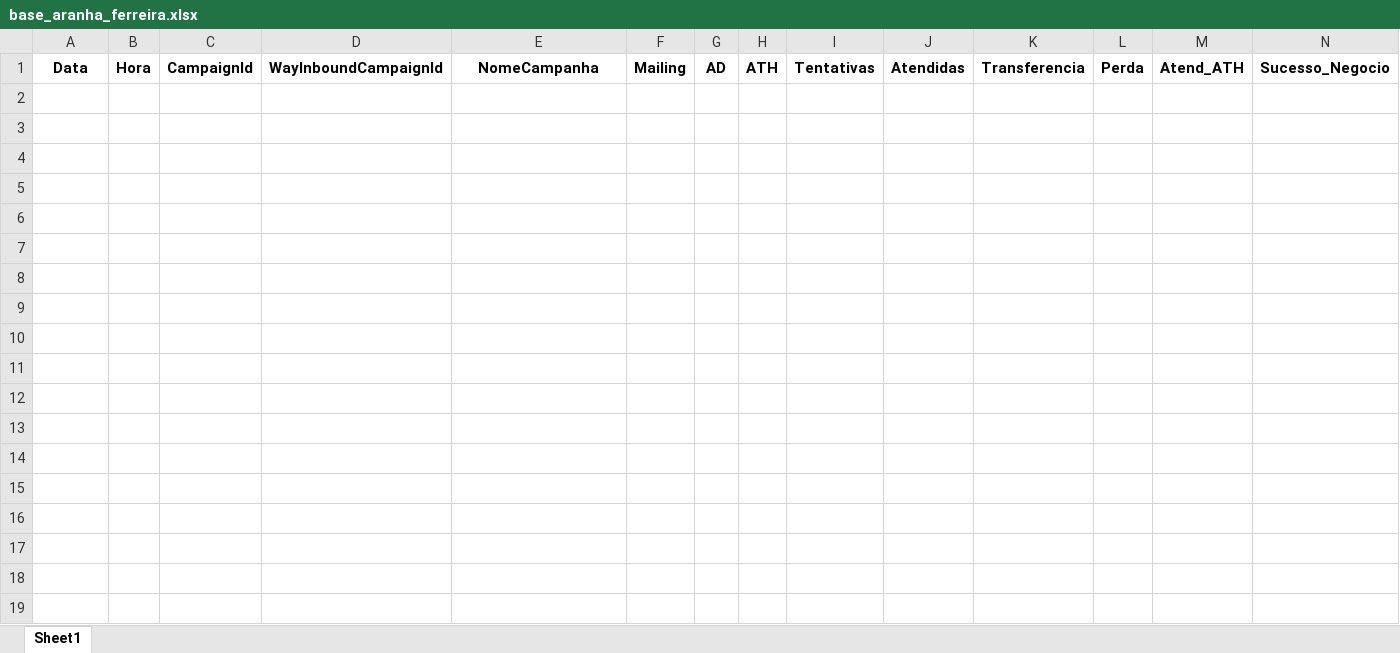
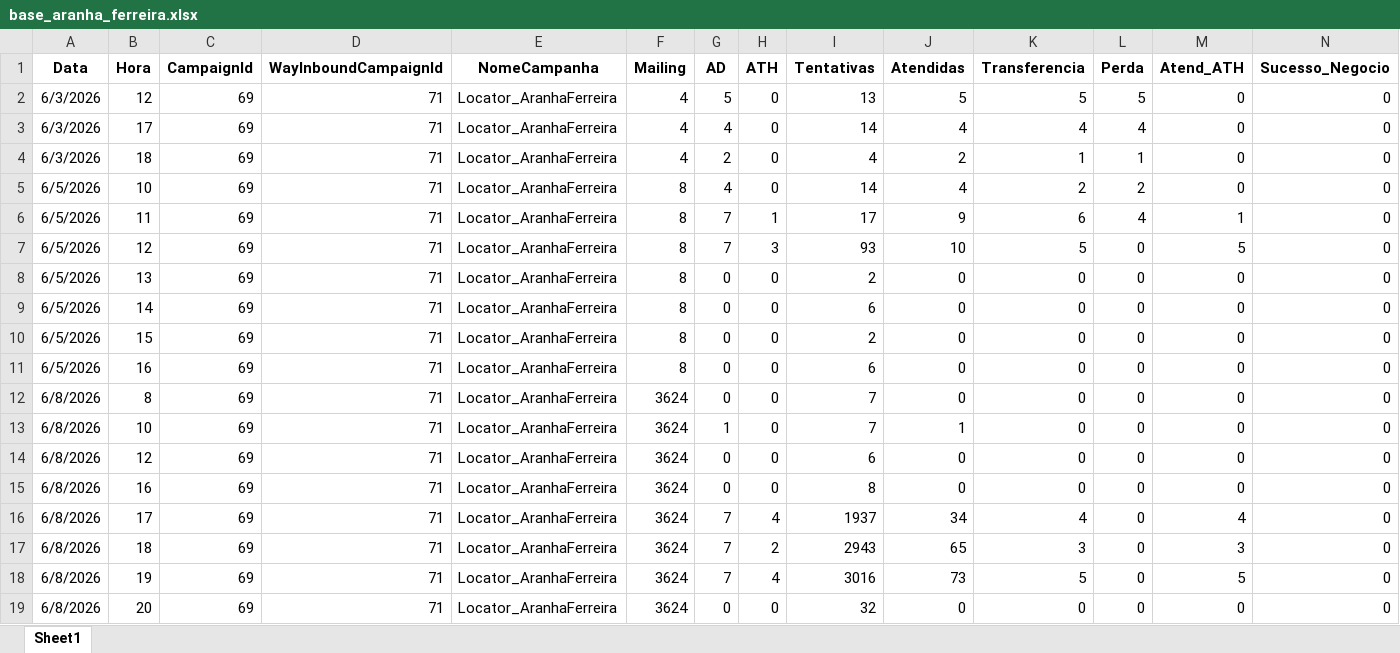
Before and after one commit to kikosouza159-afk/OSPDataCommandCenter, an Excel workbook: data/base_aranha_ferreira.xlsx, sheet Sheet1, drawn as a sheet; only a part is shown; values as stored, in another font and other column widths than the file's, no borders; rows hold the shown columns only; the diff names each change by its address in the sheet, - before the commit and + after, or states it on an @@ line.

```diff
--- a/data/base_aranha_ferreira.xlsx (sheet Sheet1)
+++ b/data/base_aranha_ferreira.xlsx (sheet Sheet1)
+row 2: 6/3/2026 | 12 | 69 | 71 | Locator_AranhaFerreira | 4 | 5 | 0 | 13 | 5 | 5 | 5 | 0 | 0
+row 3: 6/3/2026 | 17 | 69 | 71 | Locator_AranhaFerreira | 4 | 4 | 0 | 14 | 4 | 4 | 4 | 0 | 0
+row 4: 6/3/2026 | 18 | 69 | 71 | Locator_AranhaFerreira | 4 | 2 | 0 | 4 | 2 | 1 | 1 | 0 | 0
+row 5: 6/5/2026 | 10 | 69 | 71 | Locator_AranhaFerreira | 8 | 4 | 0 | 14 | 4 | 2 | 2 | 0 | 0
+row 6: 6/5/2026 | 11 | 69 | 71 | Locator_AranhaFerreira | 8 | 7 | 1 | 17 | 9 | 6 | 4 | 1 | 0
+row 7: 6/5/2026 | 12 | 69 | 71 | Locator_AranhaFerreira | 8 | 7 | 3 | 93 | 10 | 5 | 0 | 5 | 0
+row 8: 6/5/2026 | 13 | 69 | 71 | Locator_AranhaFerreira | 8 | 0 | 0 | 2 | 0 | 0 | 0 | 0 | 0
+row 9: 6/5/2026 | 14 | 69 | 71 | Locator_AranhaFerreira | 8 | 0 | 0 | 6 | 0 | 0 | 0 | 0 | 0
+row 10: 6/5/2026 | 15 | 69 | 71 | Locator_AranhaFerreira | 8 | 0 | 0 | 2 | 0 | 0 | 0 | 0 | 0
+row 11: 6/5/2026 | 16 | 69 | 71 | Locator_AranhaFerreira | 8 | 0 | 0 | 6 | 0 | 0 | 0 | 0 | 0
+row 12: 6/8/2026 | 8 | 69 | 71 | Locator_AranhaFerreira | 3624 | 0 | 0 | 7 | 0 | 0 | 0 | 0 | 0
+row 13: 6/8/2026 | 10 | 69 | 71 | Locator_AranhaFerreira | 3624 | 1 | 0 | 7 | 1 | 0 | 0 | 0 | 0
+row 14: 6/8/2026 | 12 | 69 | 71 | Locator_AranhaFerreira | 3624 | 0 | 0 | 6 | 0 | 0 | 0 | 0 | 0
+row 15: 6/8/2026 | 16 | 69 | 71 | Locator_AranhaFerreira | 3624 | 0 | 0 | 8 | 0 | 0 | 0 | 0 | 0
+row 16: 6/8/2026 | 17 | 69 | 71 | Locator_AranhaFerreira | 3624 | 7 | 4 | 1937 | 34 | 4 | 0 | 4 | 0
+row 17: 6/8/2026 | 18 | 69 | 71 | Locator_AranhaFerreira | 3624 | 7 | 2 | 2943 | 65 | 3 | 0 | 3 | 0
+row 18: 6/8/2026 | 19 | 69 | 71 | Locator_AranhaFerreira | 3624 | 7 | 4 | 3016 | 73 | 5 | 0 | 5 | 0
+row 19: 6/8/2026 | 20 | 69 | 71 | Locator_AranhaFerreira | 3624 | 0 | 0 | 32 | 0 | 0 | 0 | 0 | 0
```
Also changed, not shown: data/base_creditas.xlsx, data/base_setra.xlsx.
